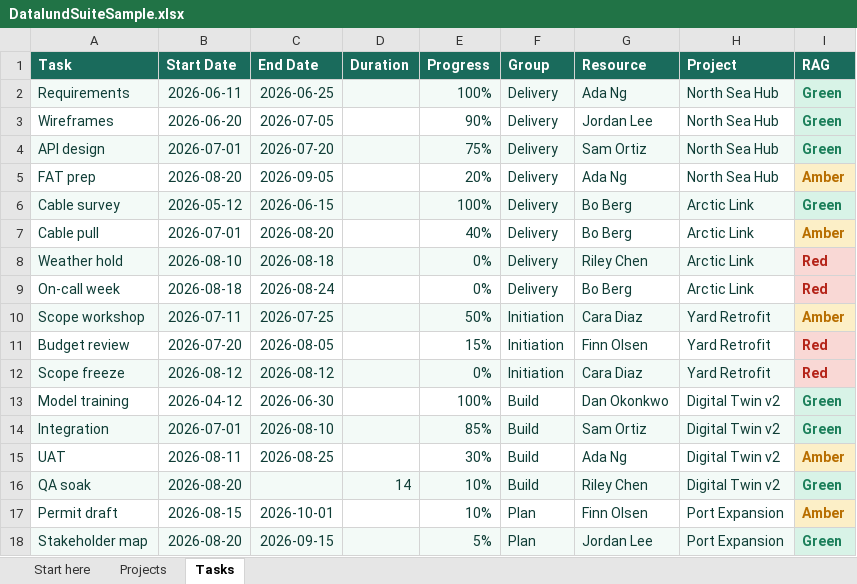
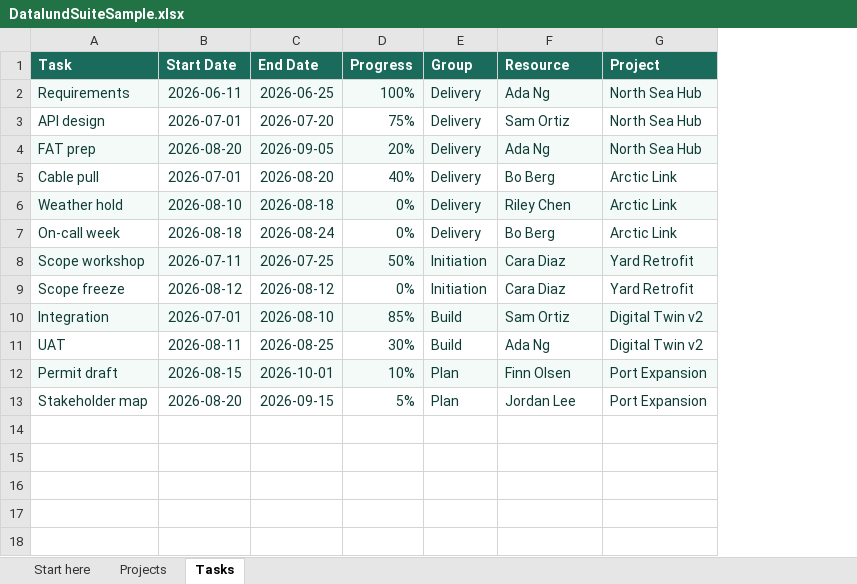
Before and after one commit to Datalundno/Website, an Excel workbook: public/downloads/DatalundSuiteSample.xlsx, sheet Tasks, drawn as a sheet; values as stored, in another font and other column widths than the file's, no borders; removed rows and columns are numbered as before the commit, all else as after; the diff names each change by its address in the sheet, - before the commit and + after, or states it on an @@ line.

```diff
--- a/public/downloads/DatalundSuiteSample.xlsx (sheet Tasks)
+++ b/public/downloads/DatalundSuiteSample.xlsx (sheet Tasks)
-column D (Duration), empty
-column I (RAG), row 2: Green; rows 4-5: Green | Amber; rows 7-10: Amber | Red | Red | Amber; row 12: Red; rows 14-15: Green | Amber; rows 17-18: Amber | Green
-row 3: Wireframes | 2026-06-20 | 2026-07-05 |  | 90% | Delivery | Jordan Lee | North Sea Hub | Green
-A3:C3 fill: #F3FAF7
+A3:C3 fill: none
-D3:G3 fill: #F3FAF7
+D3:G3 fill: none
-A4:C4 fill: none
+A4:C4 fill: #F3FAF7
-D4:G4 fill: none
+D4:G4 fill: #F3FAF7
-row 6: Cable survey | 2026-05-12 | 2026-06-15 |  | 100% | Delivery | Bo Berg | Arctic Link | Green
-row 11: Budget review | 2026-07-20 | 2026-08-05 |  | 15% | Initiation | Finn Olsen | Yard Retrofit | Red
-A9:C9 fill: #F3FAF7
+A9:C9 fill: none
-D9:G9 fill: #F3FAF7
+D9:G9 fill: none
-row 13: Model training | 2026-04-12 | 2026-06-30 |  | 100% | Build | Dan Okonkwo | Digital Twin v2 | Green
-row 16: QA soak | 2026-08-20 |  | 14 | 10% | Build | Riley Chen | Digital Twin v2 | Green
-A12:C12 fill: none
+A12:C12 fill: #F3FAF7
-D12:G12 fill: none
+D12:G12 fill: #F3FAF7
-A13:C13 fill: #F3FAF7
+A13:C13 fill: none
-D13:G13 fill: #F3FAF7
+D13:G13 fill: none
```
Also changed, not shown: sheet Start here, sheet Projects, public/downloads/GanttSampleData.xlsx, public/downloads/ResourceLoadSampleData.xlsx, 7 other files.
